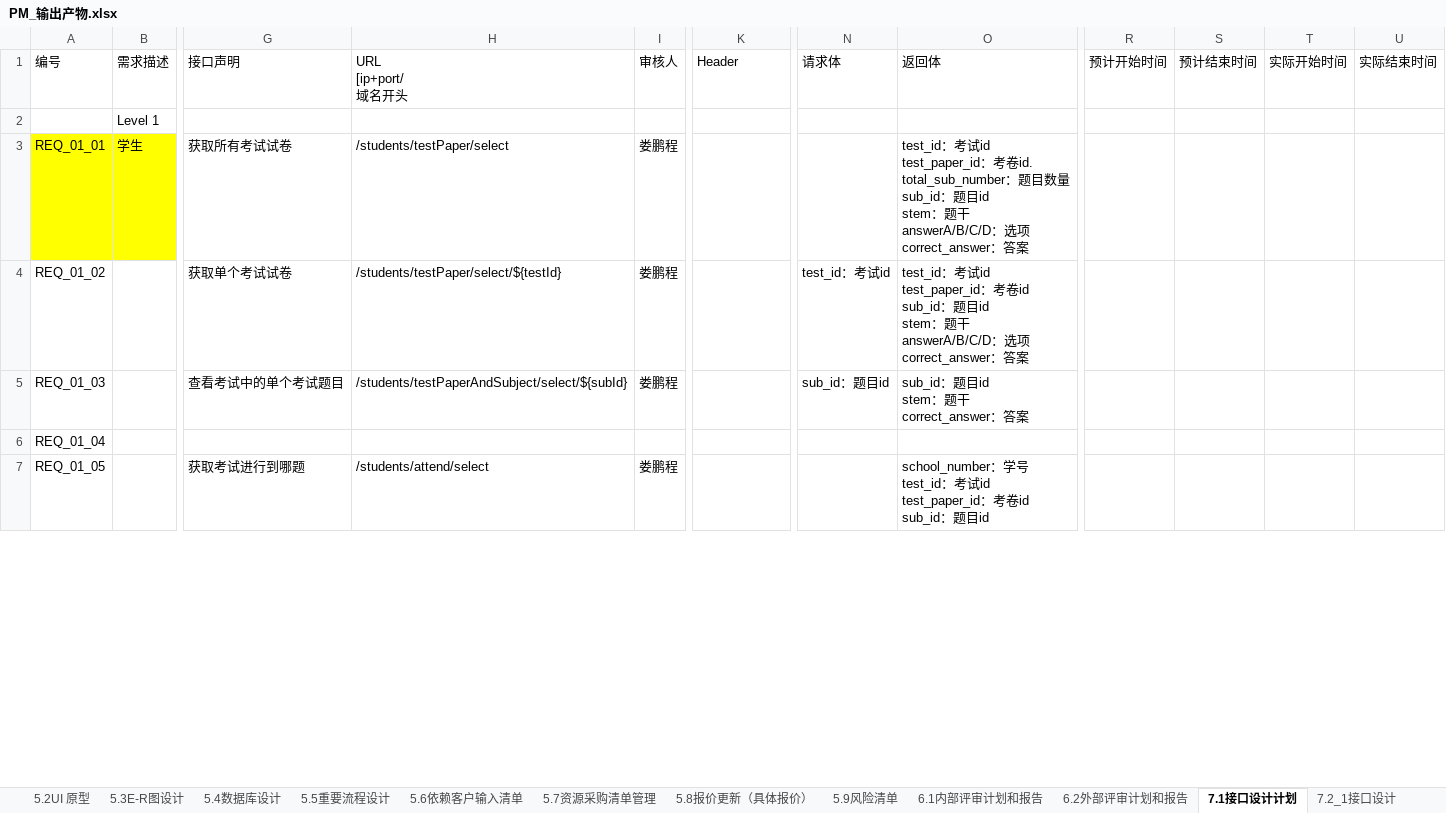
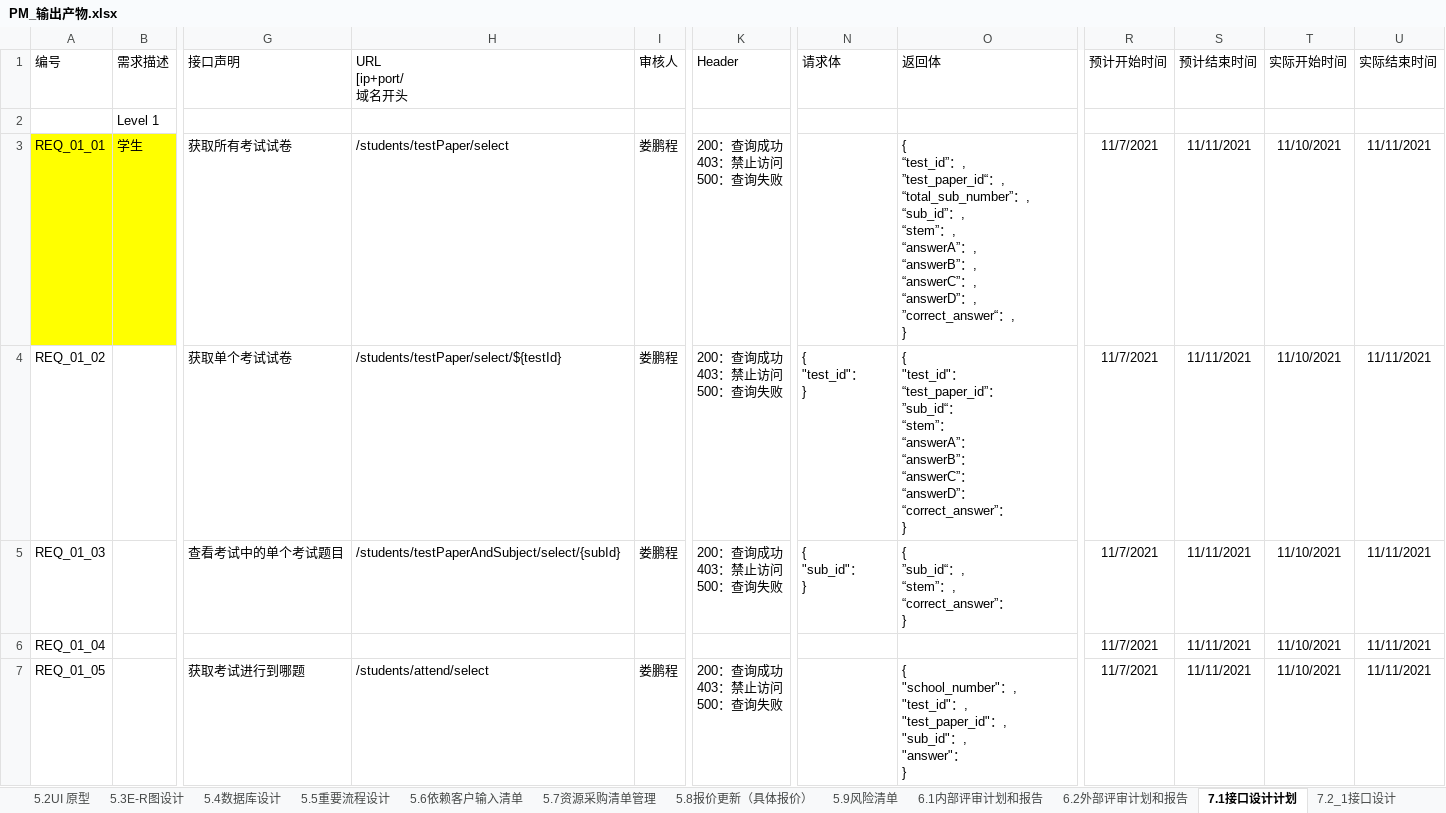
Before and after one commit to byurself/ndky_cx_pm_g1, an Excel workbook: PM_LSN_KYGA/PM_输出产物.xlsx, sheet 7.1接口设计计划, drawn as a sheet; only a part is shown, gaps mark what is left out; values as stored, in another font and other column widths than the file's, no borders; ↵ is a line break in a cell; the diff covers the shown part only; the diff names each change by its address in the sheet, - before the commit and + after, or states it on an @@ line.

```diff
--- a/PM_LSN_KYGA/PM_输出产物.xlsx (sheet 7.1接口设计计划)
+++ b/PM_LSN_KYGA/PM_输出产物.xlsx (sheet 7.1接口设计计划)
-K3:K5 (Header): (empty)
+K3:K5 (Header): 200：查询成功 ↵ 403：禁止访问 ↵ 500：查询失败
-O3 (返回体): test_id：考试id ↵ test_paper_id：考卷id. ↵ total_sub_number：题目数量 ↵ sub_id：题目id ↵ stem：题干 ↵ answerA/B/C/D：选项 ↵ correct_answer：答案
+O3 (返回体): { ↵ “test_id”：, ↵ ”test_paper_id“：, ↵ “total_sub_number”：, ↵ “sub_id”：, ↵ “stem”：, ↵ “answerA”：, ↵ “answerB”：, ↵ “answerC”：, ↵ “answerD”：, ↵ ”correct_answer“：, ↵ }
-R3:R7 (预计开始时间): (empty)
+R3:R7 (预计开始时间): 11/7/2021
-S3:S7 (预计结束时间): (empty)
+S3:S7 (预计结束时间): 11/11/2021
-T3:T7 (实际开始时间): (empty)
+T3:T7 (实际开始时间): 11/10/2021
-U3:U7 (实际结束时间): (empty)
+U3:U7 (实际结束时间): 11/11/2021
-N4 (请求体): test_id：考试id
+N4 (请求体): { ↵ "test_id"： ↵ }
-O4 (返回体): test_id：考试id ↵ test_paper_id：考卷id ↵ sub_id：题目id ↵ stem：题干 ↵ answerA/B/C/D：选项 ↵ correct_answer：答案
+O4 (返回体): { ↵ "test_id"： ↵ “test_paper_id”： ↵ ”sub_id“： ↵ “stem”： ↵ “answerA”： ↵ “answerB”： ↵ “answerC”： ↵ “answerD”： ↵ “correct_answer”： ↵ }
-H5 (URL [ip+port/ 域名开头): /students/testPaperAndSubject/select/${subId}
+H5 (URL [ip+port/ 域名开头): /students/testPaperAndSubject/select/{subId}
-N5 (请求体): sub_id：题目id
+N5 (请求体): { ↵ "sub_id"： ↵ }
-O5 (返回体): sub_id：题目id ↵ stem：题干 ↵ correct_answer：答案
+O5 (返回体): { ↵ ”sub_id“：, ↵ “stem”：, ↵ “correct_answer”： ↵ }
-K7 (Header): (empty)
+K7 (Header): 200：查询成功 ↵ 403：禁止访问 ↵ 500：查询失败
-O7 (返回体): school_number：学号 ↵ test_id：考试id ↵ test_paper_id：考卷id ↵ sub_id：题目id
+O7 (返回体): { ↵ "school_number"：, ↵ "test_id"：, ↵ "test_paper_id"：, ↵ "sub_id"：, ↵ "answer"： ↵ }
```
Also changed, not shown: 322 edited cells elsewhere in this sheet, sheet 6.1内部评审计划和报告, sheet 6.2外部评审计划和报告, sheet 5.8报价更新（具体报价）, other sheet tabs.
